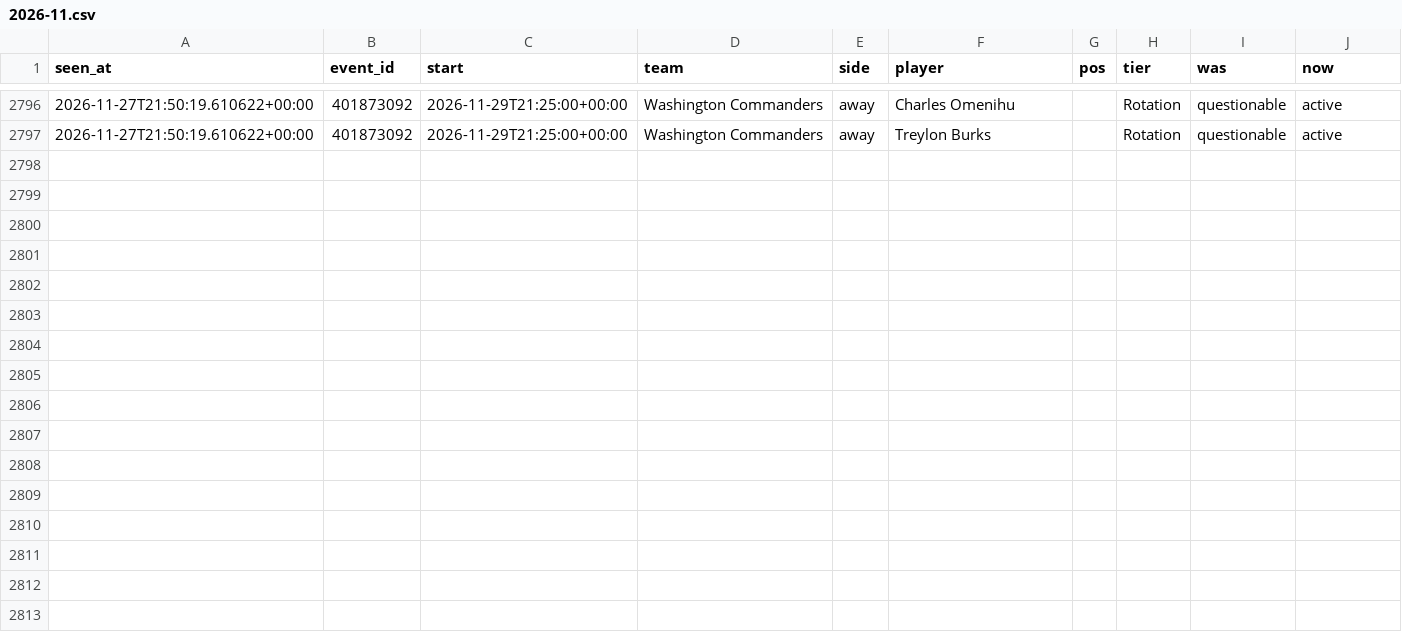
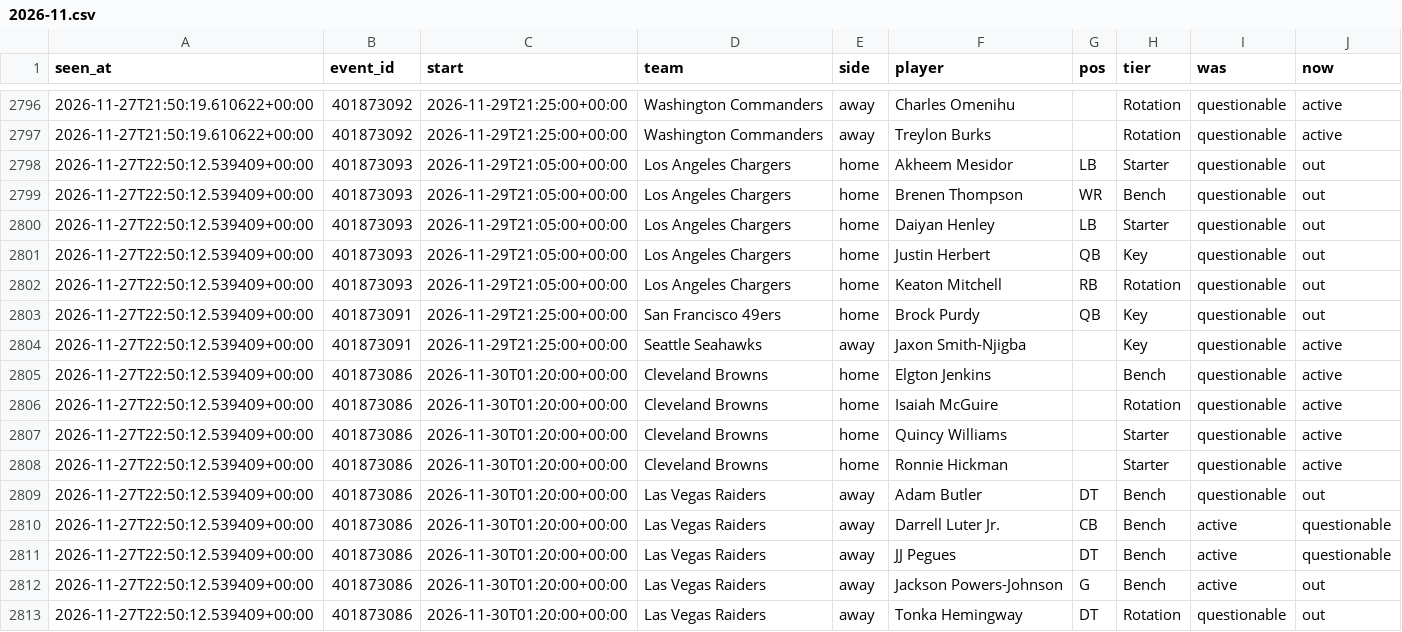
Before and after one commit to tdrey10/sports, a CSV file: data/injuries/nfl/2026-11.csv, drawn as a sheet; only a part is shown, gaps mark what is left out; the diff names each change by its address in the sheet, - before the commit and + after, or states it on an @@ line.

```diff
--- a/data/injuries/nfl/2026-11.csv
+++ b/data/injuries/nfl/2026-11.csv
+row 2798: 2026-11-27T22:50:12.539409+00:00 | 401873093 | 2026-11-29T21:05:00+00:00 | Los Angeles Chargers | home | Akheem Mesidor | LB | Starter | questionable | out
+row 2799: 2026-11-27T22:50:12.539409+00:00 | 401873093 | 2026-11-29T21:05:00+00:00 | Los Angeles Chargers | home | Brenen Thompson | WR | Bench | questionable | out
+row 2800: 2026-11-27T22:50:12.539409+00:00 | 401873093 | 2026-11-29T21:05:00+00:00 | Los Angeles Chargers | home | Daiyan Henley | LB | Starter | questionable | out
+row 2801: 2026-11-27T22:50:12.539409+00:00 | 401873093 | 2026-11-29T21:05:00+00:00 | Los Angeles Chargers | home | Justin Herbert | QB | Key | questionable | out
+row 2802: 2026-11-27T22:50:12.539409+00:00 | 401873093 | 2026-11-29T21:05:00+00:00 | Los Angeles Chargers | home | Keaton Mitchell | RB | Rotation | questionable | out
+row 2803: 2026-11-27T22:50:12.539409+00:00 | 401873091 | 2026-11-29T21:25:00+00:00 | San Francisco 49ers | home | Brock Purdy | QB | Key | questionable | out
+row 2804: 2026-11-27T22:50:12.539409+00:00 | 401873091 | 2026-11-29T21:25:00+00:00 | Seattle Seahawks | away | Jaxon Smith-Njigba |  | Key | questionable | active
+row 2805: 2026-11-27T22:50:12.539409+00:00 | 401873086 | 2026-11-30T01:20:00+00:00 | Cleveland Browns | home | Elgton Jenkins |  | Bench | questionable | active
+row 2806: 2026-11-27T22:50:12.539409+00:00 | 401873086 | 2026-11-30T01:20:00+00:00 | Cleveland Browns | home | Isaiah McGuire |  | Rotation | questionable | active
+row 2807: 2026-11-27T22:50:12.539409+00:00 | 401873086 | 2026-11-30T01:20:00+00:00 | Cleveland Browns | home | Quincy Williams |  | Starter | questionable | active
+row 2808: 2026-11-27T22:50:12.539409+00:00 | 401873086 | 2026-11-30T01:20:00+00:00 | Cleveland Browns | home | Ronnie Hickman |  | Starter | questionable | active
+row 2809: 2026-11-27T22:50:12.539409+00:00 | 401873086 | 2026-11-30T01:20:00+00:00 | Las Vegas Raiders | away | Adam Butler | DT | Bench | questionable | out
+row 2810: 2026-11-27T22:50:12.539409+00:00 | 401873086 | 2026-11-30T01:20:00+00:00 | Las Vegas Raiders | away | Darrell Luter Jr. | CB | Bench | active | questionable
+row 2811: 2026-11-27T22:50:12.539409+00:00 | 401873086 | 2026-11-30T01:20:00+00:00 | Las Vegas Raiders | away | JJ Pegues | DT | Bench | active | questionable
+row 2812: 2026-11-27T22:50:12.539409+00:00 | 401873086 | 2026-11-30T01:20:00+00:00 | Las Vegas Raiders | away | Jackson Powers-Johnson | G | Bench | active | out
+row 2813: 2026-11-27T22:50:12.539409+00:00 | 401873086 | 2026-11-30T01:20:00+00:00 | Las Vegas Raiders | away | Tonka Hemingway | DT | Rotation | questionable | out
```
Also changed, not shown: data/odds/mls/2026-11.csv, data/odds/nfl/2026-11.csv, 17 other files.
